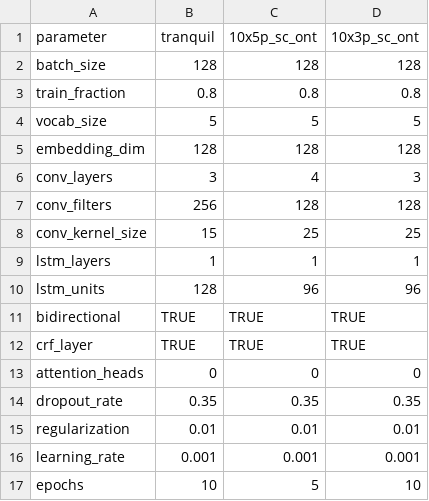
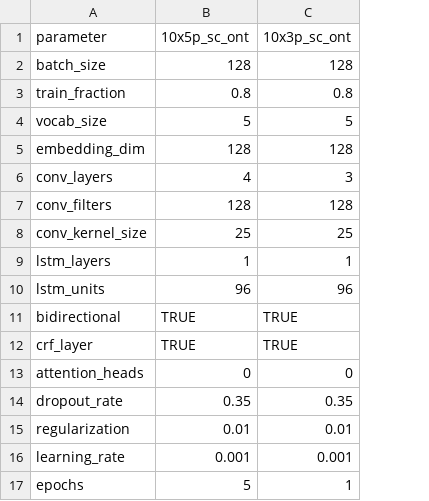
Before and after one commit to biobenkj/tranquillyzer, a TSV file: utils/training_params.tsv, drawn as a sheet; removed rows and columns are numbered as before the commit, all else as after; the diff names each change by its address in the sheet, - before the commit and + after, or states it on an @@ line.

```diff
--- a/utils/training_params.tsv
+++ b/utils/training_params.tsv
-column B (tranquil), rows 2-17: 128 | 0.8 | 5 | 128 | 3 | 256 | 15 | 1 | 128 | TRUE | TRUE | 0 | 0.35 | 0.01 | 0.001 | 10
-C17 (10x3p_sc_ont): 10
+C17 (10x3p_sc_ont): 1
```
Also changed, not shown: utils/seq_orders.tsv, utils/training_seq_orders.tsv, 10 other files.
